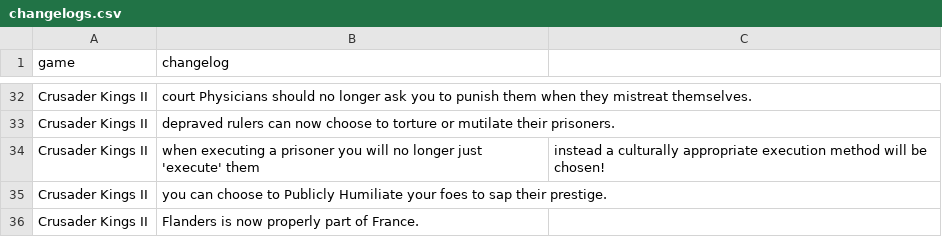
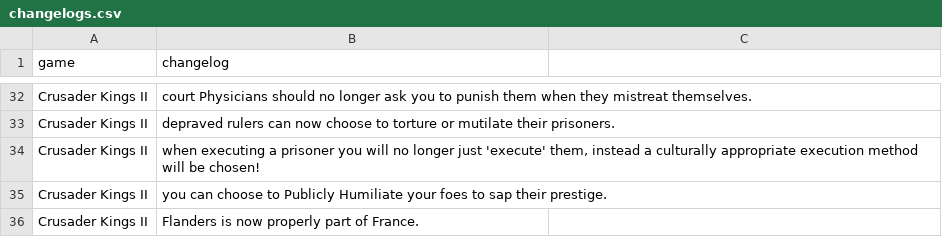
Before and after one commit to papposilene/museumbot, a CSV file: storage/patchedartworkbot-data/changelogs.csv, drawn as a sheet; only a part is shown, gaps mark what is left out.

Commit message:
Updated changelogs.csv

```diff
--- a/storage/patchedartworkbot-data/changelogs.csv
+++ b/storage/patchedartworkbot-data/changelogs.csv
@@ -33,3 +33,3 @@ Crusader Kings II,court Physicians should no longer ask you to punish them when
 Crusader Kings II,depraved rulers can now choose to torture or mutilate their prisoners.
-Crusader Kings II,when executing a prisoner you will no longer just 'execute' them, instead a culturally appropriate execution method will be chosen!
+Crusader Kings II,"when executing a prisoner you will no longer just 'execute' them, instead a culturally appropriate execution method will be chosen!"
 Crusader Kings II,you can choose to Publicly Humiliate your foes to sap their prestige.
```
